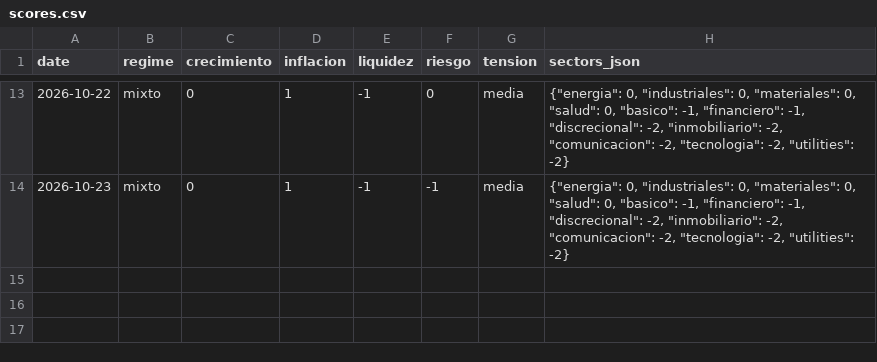
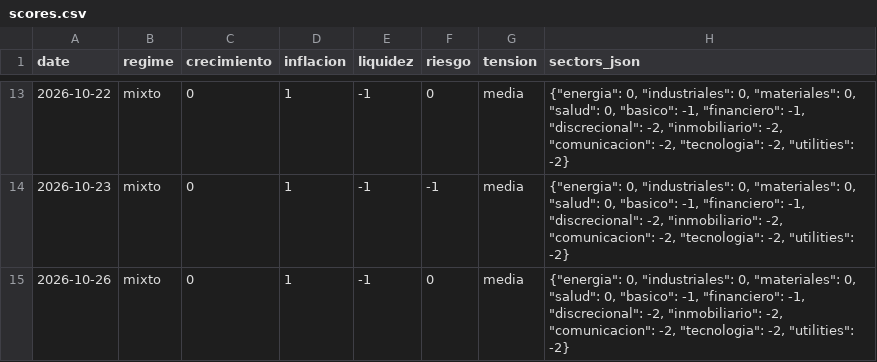
Before and after one commit to jmm-mlg/Macro-daily, a CSV file: data/scores.csv, drawn as a sheet; only a part is shown, gaps mark what is left out; the diff names each change by its address in the sheet, - before the commit and + after, or states it on an @@ line.

```diff
--- a/data/scores.csv
+++ b/data/scores.csv
+row 15: 2026-10-26 | mixto | 0 | 1 | -1 | 0 | media | {"energia": 0, "industriales": 0, "materiales": 0, "salud": 0, "basico": -1, "financiero": -1, "discrecional": -2, "inmobiliario": -2, "comunicacion": -2, "tecnologia": -2, "utilities": -2}
```
Also changed, not shown: data/fichas.csv, data/history.csv, 12 other files.
